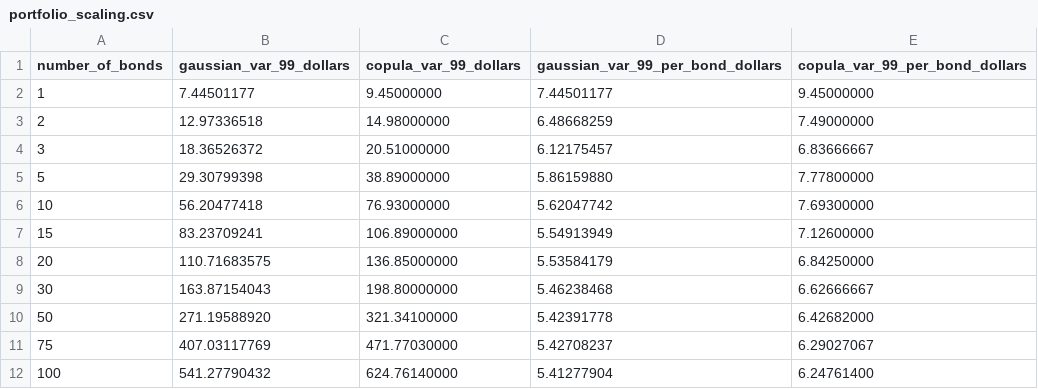
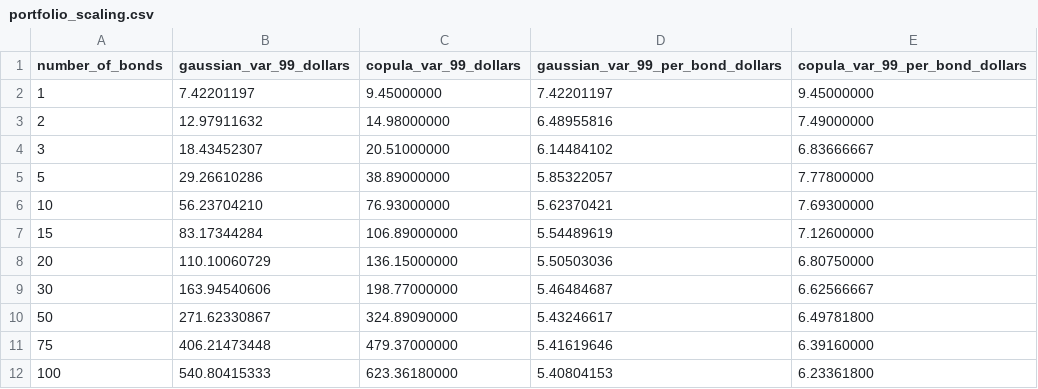
Before and after one commit to GerardWu100/credit-copula, a CSV file: blog/data/portfolio_scaling.csv, drawn as a sheet.

Commit message:
Audit credit copula dependence and blog evidence

```diff
--- a/blog/data/portfolio_scaling.csv
+++ b/blog/data/portfolio_scaling.csv
@@ -1,12 +1,12 @@
 number_of_bonds,gaussian_var_99_dollars,copula_var_99_dollars,gaussian_var_99_per_bond_dollars,copula_var_99_per_bond_dollars
-1,7.44501177,9.45000000,7.44501177,9.45000000
-2,12.97336518,14.98000000,6.48668259,7.49000000
-3,18.36526372,20.51000000,6.12175457,6.83666667
-5,29.30799398,38.89000000,5.86159880,7.77800000
-10,56.20477418,76.93000000,5.62047742,7.69300000
-15,83.23709241,106.89000000,5.54913949,7.12600000
-20,110.71683575,136.85000000,5.53584179,6.84250000
-30,163.87154043,198.80000000,5.46238468,6.62666667
-50,271.19588920,321.34100000,5.42391778,6.42682000
-75,407.03117769,471.77030000,5.42708237,6.29027067
-100,541.27790432,624.76140000,5.41277904,6.24761400
+1,7.42201197,9.45000000,7.42201197,9.45000000
+2,12.97911632,14.98000000,6.48955816,7.49000000
+3,18.43452307,20.51000000,6.14484102,6.83666667
+5,29.26610286,38.89000000,5.85322057,7.77800000
+10,56.23704210,76.93000000,5.62370421,7.69300000
+15,83.17344284,106.89000000,5.54489619,7.12600000
+20,110.10060729,136.15000000,5.50503036,6.80750000
+30,163.94540606,198.77000000,5.46484687,6.62566667
+50,271.62330867,324.89090000,5.43246617,6.49781800
+75,406.21473448,479.37000000,5.41619646,6.39160000
+100,540.80415333,623.36180000,5.40804153,6.23361800
```
Also changed, not shown: 16 other files.
